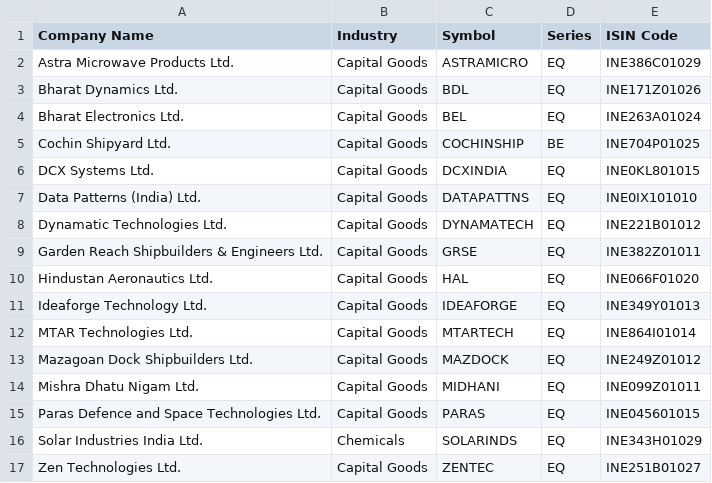
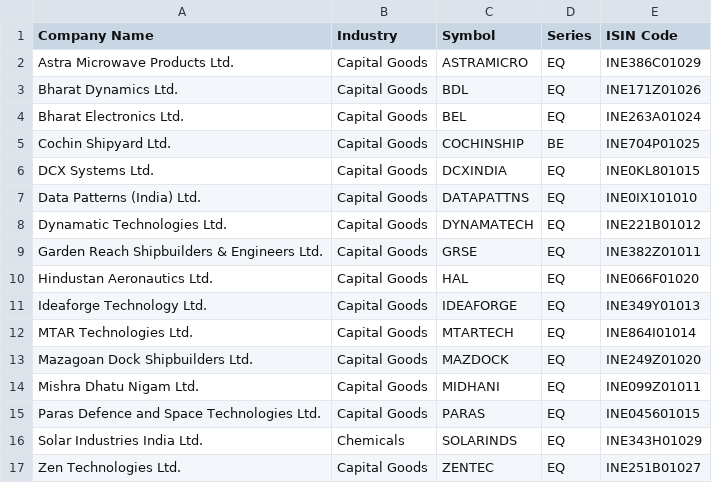
Before and after one commit to P0W/nse_indices, a CSV file: data/ind_niftyindiadefence_list.csv, drawn as a sheet.

```diff
--- a/data/ind_niftyindiadefence_list.csv
+++ b/data/ind_niftyindiadefence_list.csv
@@ -12,3 +12,3 @@ Ideaforge Technology Ltd.,Capital Goods,IDEAFORGE,EQ,INE349Y01013
 MTAR Technologies Ltd.,Capital Goods,MTARTECH,EQ,INE864I01014
-Mazagoan Dock Shipbuilders Ltd.,Capital Goods,MAZDOCK,EQ,INE249Z01012
+Mazagoan Dock Shipbuilders Ltd.,Capital Goods,MAZDOCK,EQ,INE249Z01020
 Mishra Dhatu Nigam Ltd.,Capital Goods,MIDHANI,EQ,INE099Z01011
```
Also changed, not shown: data/ind_niftymicrocap250_list.csv, data/ind_niftymidcap150momentum50_list.csv, 1 other file.
